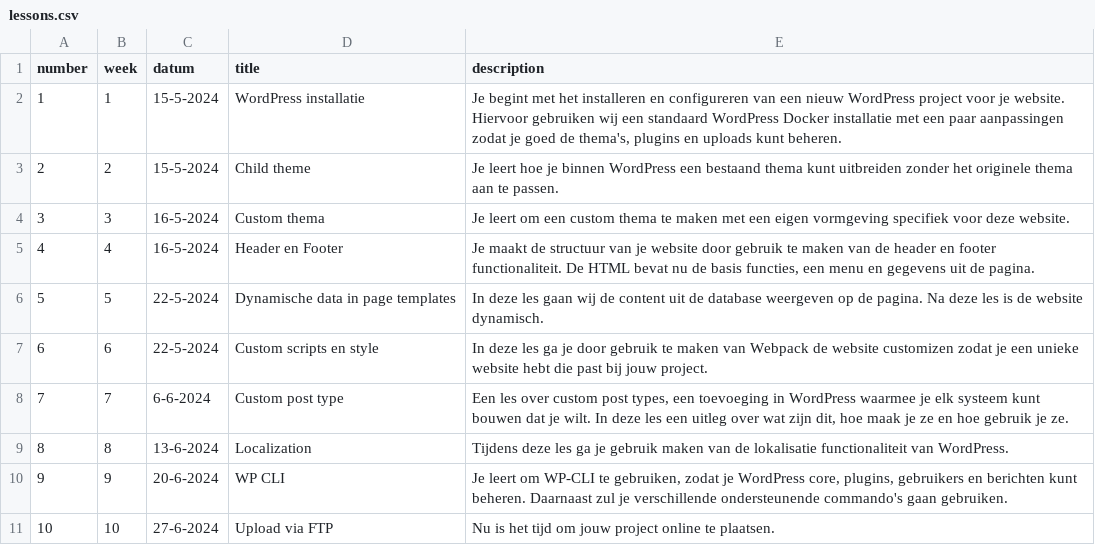
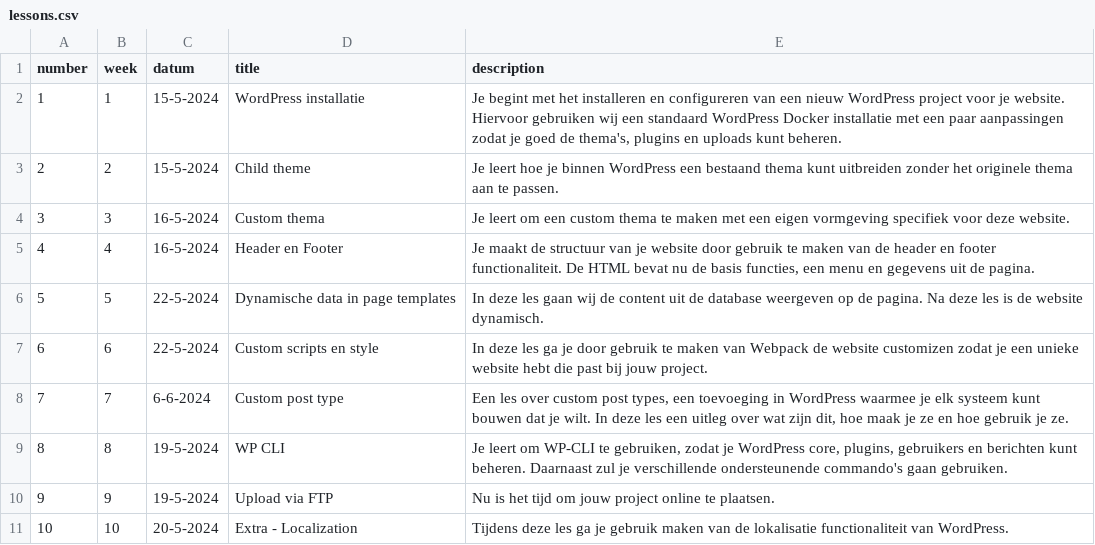
Before and after one commit to jheidebrink-ma/m8prog_opdrachtensite, a CSV file: _data/lessons.csv, drawn as a sheet.

Commit message:
Lesson 8 is now a axtra lesson

```diff
--- a/_data/lessons.csv
+++ b/_data/lessons.csv
@@ -8,4 +8,4 @@
 7,"7","6-6-2024","Custom post type","Een les over custom post types, een toevoeging in WordPress waarmee je elk systeem kunt bouwen dat je wilt. In deze les een uitleg over wat zijn dit, hoe maak je ze en hoe gebruik je ze.",
-8,"8","13-6-2024","Localization","Tijdens deze les ga je gebruik maken van de lokalisatie functionaliteit van WordPress.",
-9,"9","20-6-2024","WP CLI","Je leert om WP-CLI te gebruiken, zodat je WordPress core, plugins, gebruikers en berichten kunt beheren. Daarnaast zul je verschillende ondersteunende commando's gaan gebruiken.",
-10,"10","27-6-2024","Upload via FTP","Nu is het tijd om jouw project online te plaatsen.",
+8,"8","19-5-2024","WP CLI","Je leert om WP-CLI te gebruiken, zodat je WordPress core, plugins, gebruikers en berichten kunt beheren. Daarnaast zul je verschillende ondersteunende commando's gaan gebruiken.",
+9,"9","19-5-2024","Upload via FTP","Nu is het tijd om jouw project online te plaatsen.",
+10,"10","20-5-2024","Extra - Localization","Tijdens deze les ga je gebruik maken van de lokalisatie functionaliteit van WordPress.",
```
Also changed, not shown: 25 other files.
